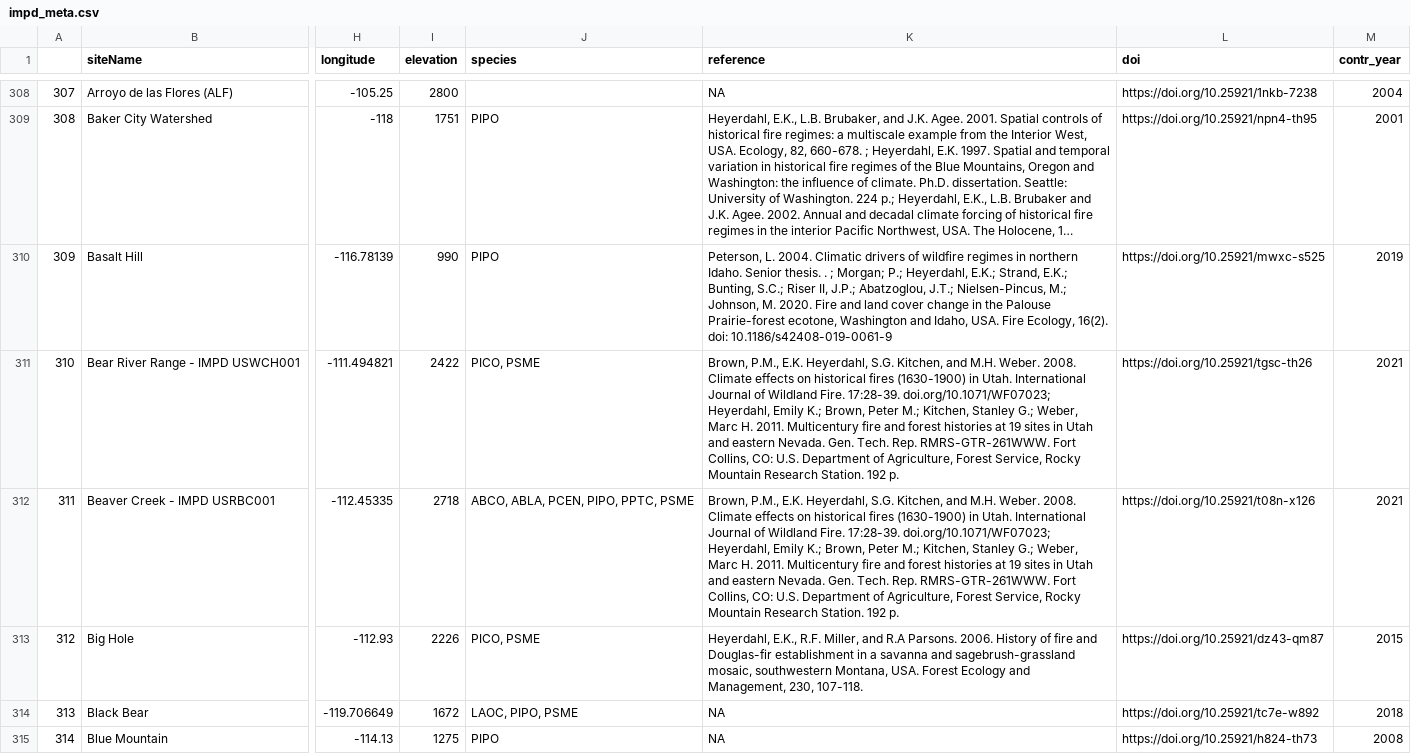
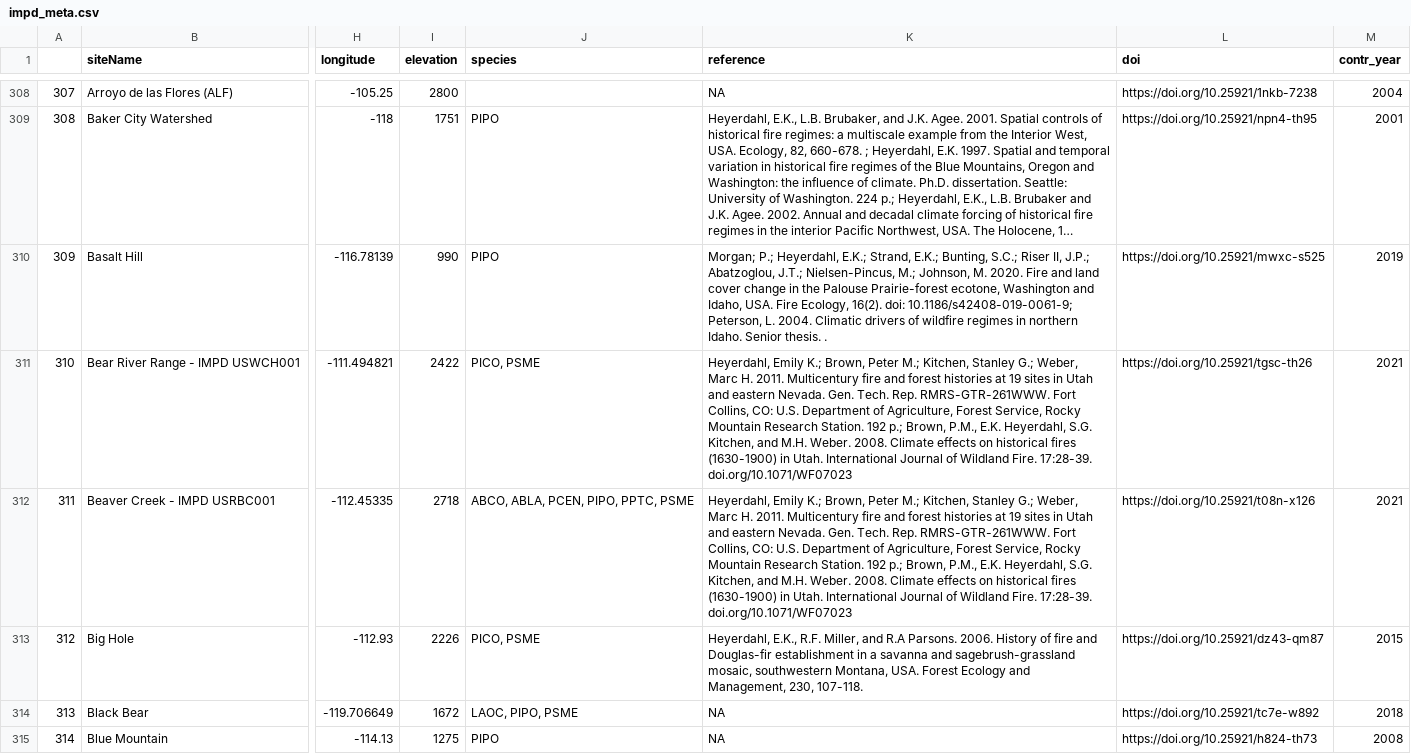
Before and after one commit to chguiterman/scrape-IMPD, a CSV file: data/impd_meta.csv, drawn as a sheet; only a part is shown, gaps mark what is left out; long unchanged cells end in …; the diff covers the shown part only; the diff names each change by its address in the sheet, - before the commit and + after, or states it on an @@ line.

```diff
--- a/data/impd_meta.csv
+++ b/data/impd_meta.csv
-K310 (reference): Peterson, L. 2004. Climatic drivers of wildfire regimes in northern Idaho. Senior thesis. . ; Morgan; P.; Heyerdahl, E.K.; Strand, E.K.; Bunting, S.C.; Riser II, J.P.; Abatzoglou, J.T.; Nielsen-Pincus, M.; Johnson, M. 2020. Fire and land cover change in the Palouse Prairie-forest ecotone, Washington and Idaho, USA. Fire Ecology, 16(2). doi: 10.1186/s42408-019-0061-9
+K310 (reference): Morgan; P.; Heyerdahl, E.K.; Strand, E.K.; Bunting, S.C.; Riser II, J.P.; Abatzoglou, J.T.; Nielsen-Pincus, M.; Johnson, M. 2020. Fire and land cover change in the Palouse Prairie-forest ecotone, Washington and Idaho, USA. Fire Ecology, 16(2). doi: 10.1186/s42408-019-0061-9; Peterson, L. 2004. Climatic drivers of wildfire regimes in northern Idaho. Senior thesis. .
-K311:K312 (reference): Brown, P.M., E.K. Heyerdahl, S.G. Kitchen, and M.H. Weber. 2008. Climate effects on historical fires (1630-1900) in Utah. International Journal of Wildland Fire. 17:28-39. doi.org/10.1071/WF07023; Heyerdahl, Emily K.; Brown, Peter M.; Kitchen, Stanley G.; Weber, Marc H. 2011. Multicentury fire and forest histories at 19 sites in Utah and eastern Nevada. Gen. Tech. Rep. RMRS-GTR-261WWW. Fort Collins, CO: U.S. Department of Agriculture, Forest Service, Rocky Mountain Research Station. 192 p.
+K311:K312 (reference): Heyerdahl, Emily K.; Brown, Peter M.; Kitchen, Stanley G.; Weber, Marc H. 2011. Multicentury fire and forest histories at 19 sites in Utah and eastern Nevada. Gen. Tech. Rep. RMRS-GTR-261WWW. Fort Collins, CO: U.S. Department of Agriculture, Forest Service, Rocky Mountain Research Station. 192 p.; Brown, P.M., E.K. Heyerdahl, S.G. Kitchen, and M.H. Weber. 2008. Climate effects on historical fires (1630-1900) in Utah. International Journal of Wildland Fire. 17:28-39. doi.org/10.1071/WF07023
```
Also changed, not shown: 30 edited cells elsewhere in this file, 1 other file.
